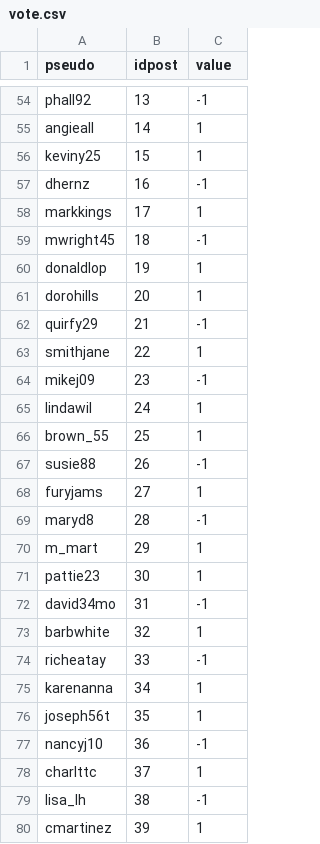
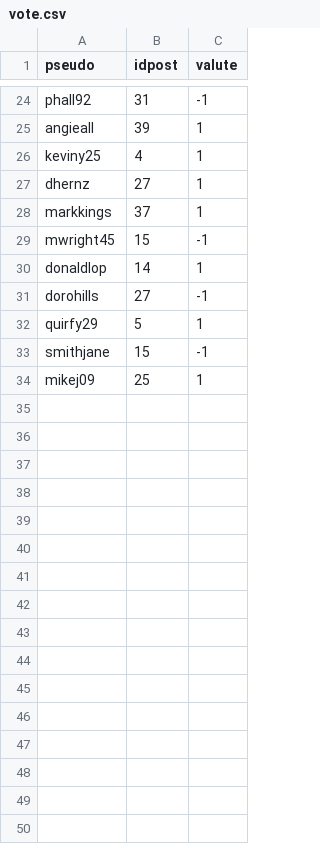
Before and after one commit to LugolBis/Projet-IN513, a CSV file: populate/vote.csv, drawn as a sheet; only a part is shown, gaps mark what is left out; removed rows and columns are numbered as before the commit, all else as after; the diff covers the shown part only; the diff names each change by its address in the sheet, - before the commit and + after, or states it on an @@ line.

```diff
--- a/populate/vote.csv
+++ b/populate/vote.csv
-C1: value
+C1: valute
-B24 (idpost): 13
+B24 (idpost): 31
-B25 (idpost): 14
+B25 (idpost): 39
-B26 (idpost): 15
+B26 (idpost): 4
-B27 (idpost): 16
+B27 (idpost): 27
-C27 (valute): -1
+C27 (valute): 1
-B28 (idpost): 17
+B28 (idpost): 37
-B29 (idpost): 18
+B29 (idpost): 15
-B30 (idpost): 19
+B30 (idpost): 14
-B31 (idpost): 20
+B31 (idpost): 27
-C31 (valute): 1
+C31 (valute): -1
-B32 (idpost): 21
+B32 (idpost): 5
-C32 (valute): -1
+C32 (valute): 1
-B33 (idpost): 22
+B33 (idpost): 15
-C33 (valute): 1
+C33 (valute): -1
-row 64: mikej09 | 23 | -1
-row 65: lindawil | 24 | 1
-A34 (pseudo): brown_55
+A34 (pseudo): mikej09
-row 67: susie88 | 26 | -1
-row 68: furyjams | 27 | 1
-row 69: maryd8 | 28 | -1
-row 70: m_mart | 29 | 1
-row 71: pattie23 | 30 | 1
-row 72: david34mo | 31 | -1
-row 73: barbwhite | 32 | 1
-row 74: richeatay | 33 | -1
-row 75: karenanna | 34 | 1
-row 76: joseph56t | 35 | 1
-row 77: nancyj10 | 36 | -1
-row 78: charlttc | 37 | 1
-row 79: lisa_lh | 38 | -1
-row 80: cmartinez | 39 | 1
```
Also changed, not shown: 31 removed rows and 31 edited cells elsewhere in this file, 5 other files.
